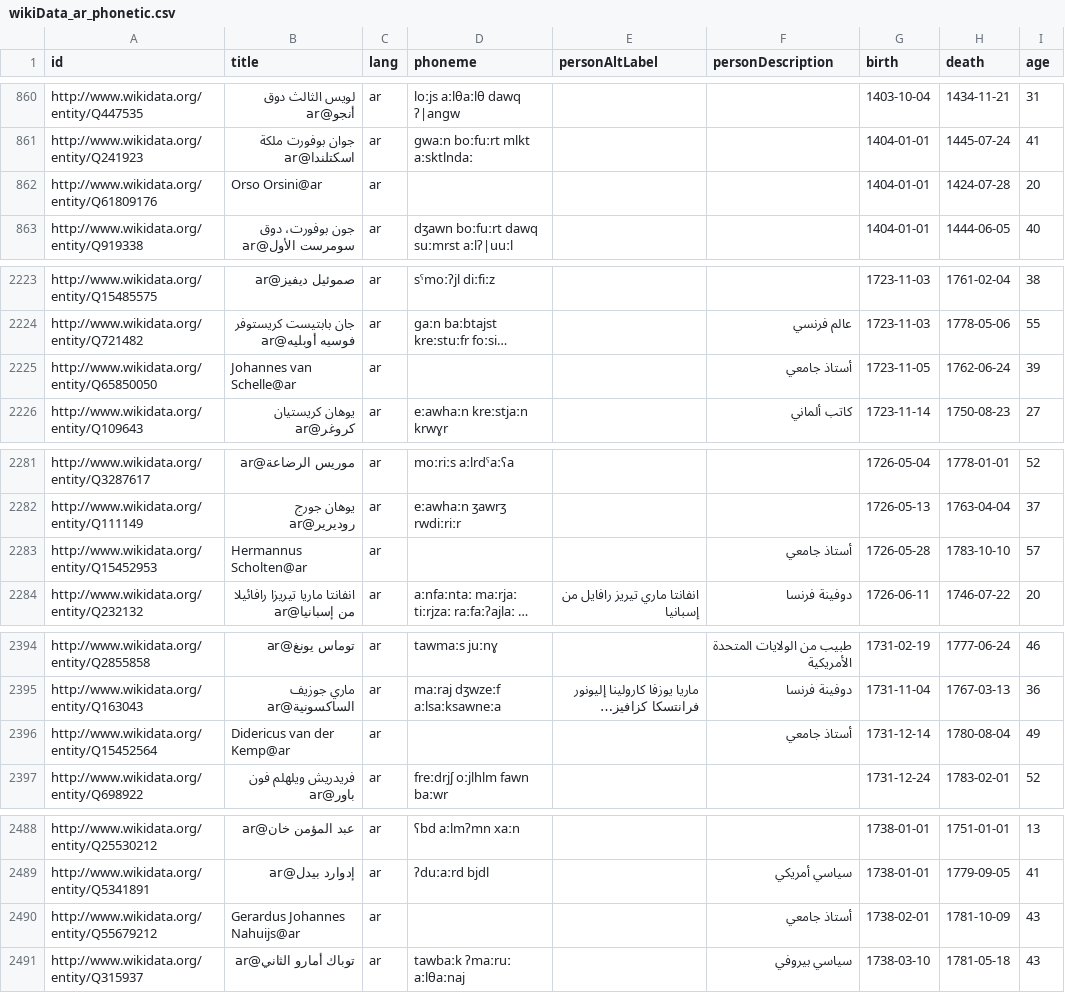
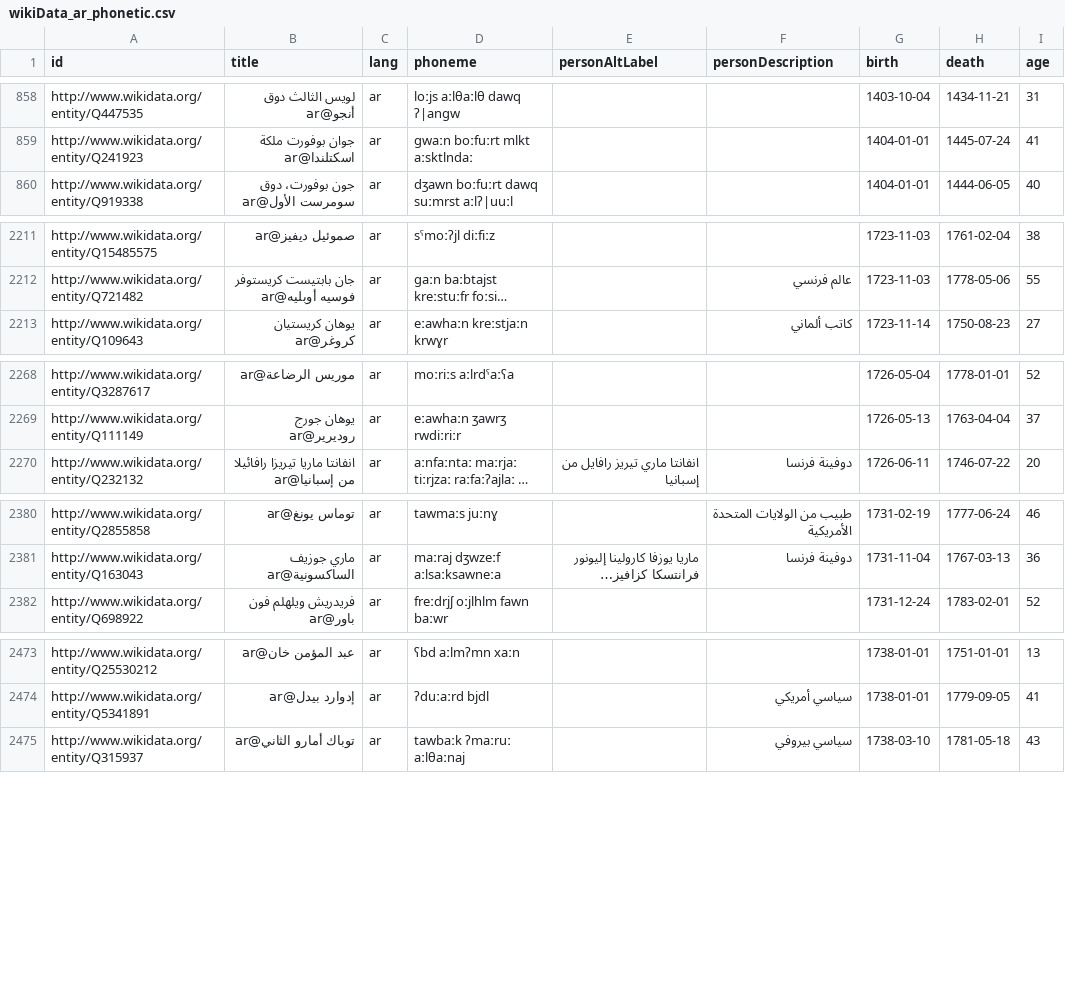
Before and after one commit to cs-25-dat-6-12/P6, a CSV file: datasets/phonetic/wikiData-title/wikiData_ar_phonetic.csv, drawn as a sheet; only a part is shown, gaps mark what is left out; long unchanged cells end in …; the diff covers the shown part only; the diff names each change by its address in the sheet, - before the commit and + after, or states it on an @@ line.

Commit message:
Wikidata support (#48)
Co-authored-by: EmilSoegaardLarsen <EmilSoegaardLarsen@users.noreply.github.com>

```diff
--- a/datasets/phonetic/wikiData-title/wikiData_ar_phonetic.csv
+++ b/datasets/phonetic/wikiData-title/wikiData_ar_phonetic.csv
-row 862: http://www.wikidata.org/entity/Q61809176 | Orso Orsini@ar | ar |  |  |  | 1404-01-01 | 1424-07-28 | 20
-row 2225: http://www.wikidata.org/entity/Q65850050 | Johannes van Schelle@ar | ar |  |  | أستاذ جامعي | 1723-11-05 | 1762-06-24 | 39
-row 2283: http://www.wikidata.org/entity/Q15452953 | Hermannus Scholten@ar | ar |  |  | أستاذ جامعي | 1726-05-28 | 1783-10-10 | 57
-row 2396: http://www.wikidata.org/entity/Q15452564 | Didericus van der Kemp@ar | ar |  |  | أستاذ جامعي | 1731-12-14 | 1780-08-04 | 49
-row 2490: http://www.wikidata.org/entity/Q55679212 | Gerardus Johannes Nahuijs@ar | ar |  |  | أستاذ جامعي | 1738-02-01 | 1781-10-09 | 43
```
Also changed, not shown: 11 removed rows elsewhere in this file, 13 other files.
